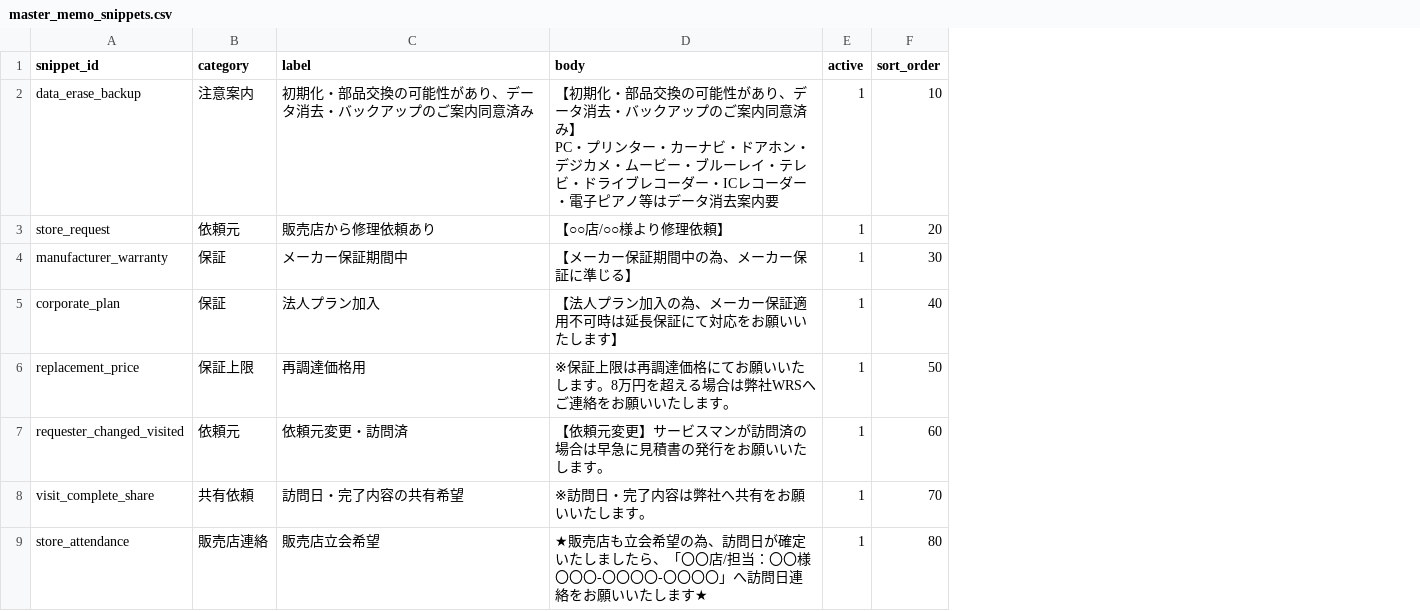
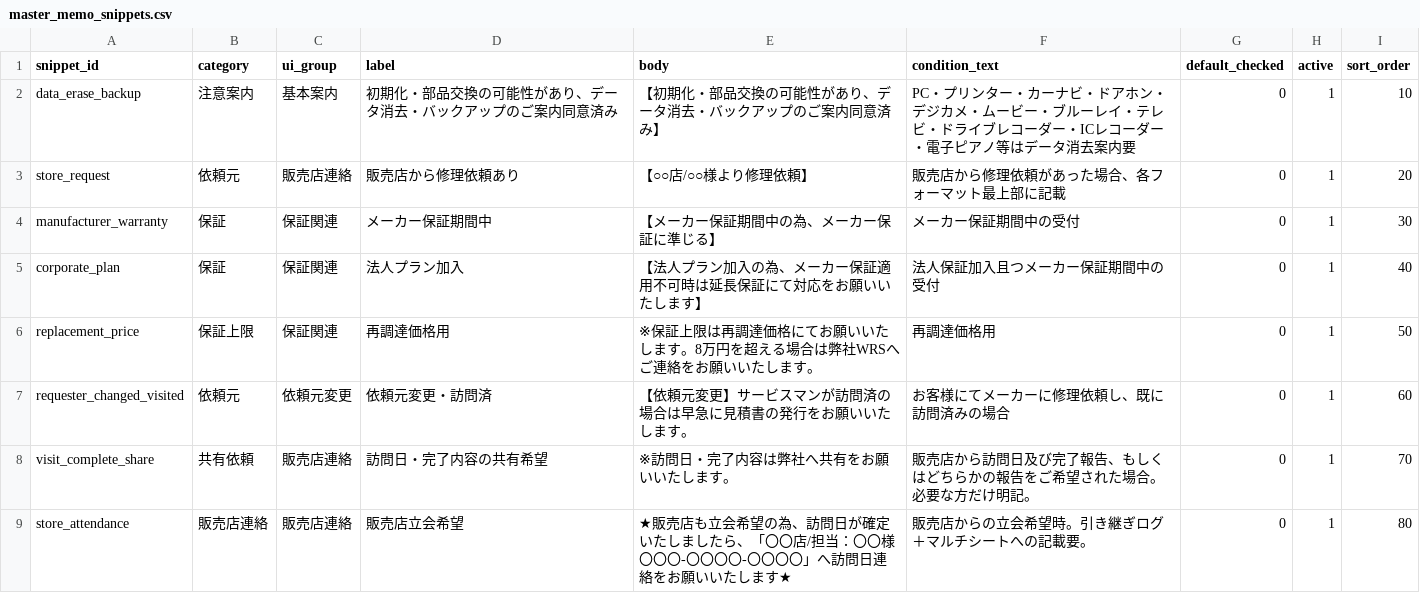
Before and after one commit to shigeki2026-tech/WRT-helpr, a CSV file: data/master_memo_snippets.csv, drawn as a sheet; only a part is shown; addresses are those after the commit; ↵ is a line break in a cell; the diff names each change by its address in the sheet, - before the commit and + after, or states it on an @@ line.

```diff
--- a/data/master_memo_snippets.csv
+++ b/data/master_memo_snippets.csv
+column C (ui_group), rows 2-9: 基本案内 | 販売店連絡 | 保証関連 | 保証関連 | 保証関連 | 依頼元変更 | 販売店連絡 | 販売店連絡
+column F (condition_text), rows 2-9: PC・プリンター・カーナビ・ドアホン・デジカメ・ムービー・ブルーレイ・テレビ・ドライブレコーダー・ICレコーダー・電子ピアノ等はデータ消去案内要 | 販売店から修理依頼があった場合、各フォーマット最上部に記載 | メーカー保証期間中の受付 | 法人保証加入且つメーカー保証期間中の受付 | 再調達価格用 | お客様にてメーカーに修理依頼し、既に訪問済みの場合 | 販売店から訪問日及び完了報告、もしくはどちらかの報告をご希望された場合。必要な方だけ明記。 | 販売店からの立会希望時。引き継ぎログ＋マルチシートへの記載要。
+column G (default_checked), rows 2-9: all 0
-E2 (body): …意済み】 ↵ PC・プリンター・カーナビ・ドアホン・デジカメ・ムービー・ブルーレイ・テレビ・ドライブレコーダー・ICレコーダー・電子ピアノ等はデータ消去案内要
+E2 (body): …意済み】
```
Also changed, not shown: 4 other files.
